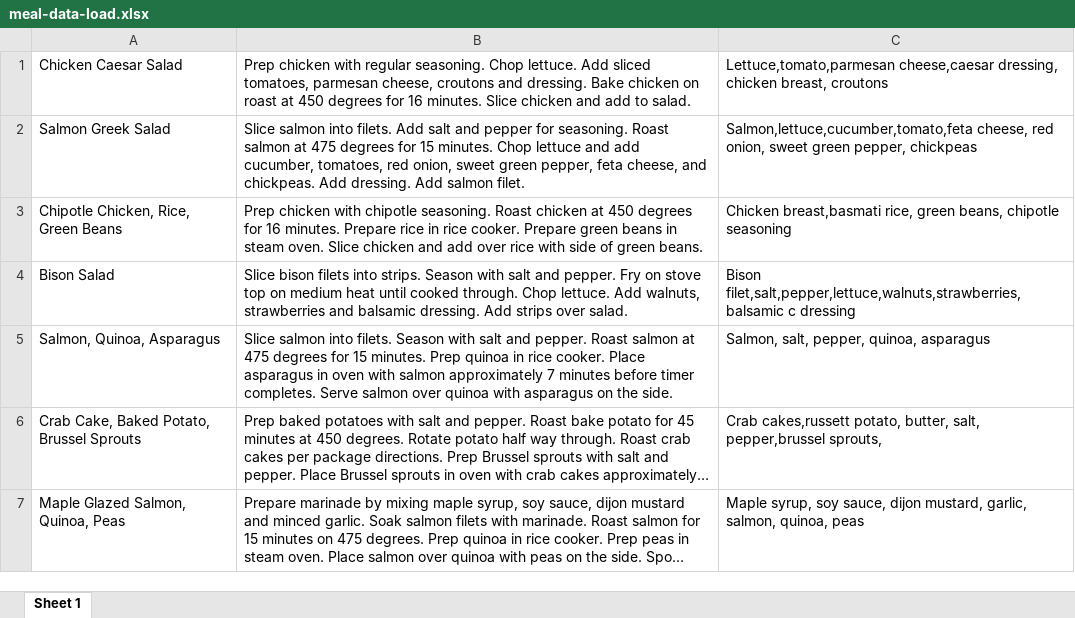
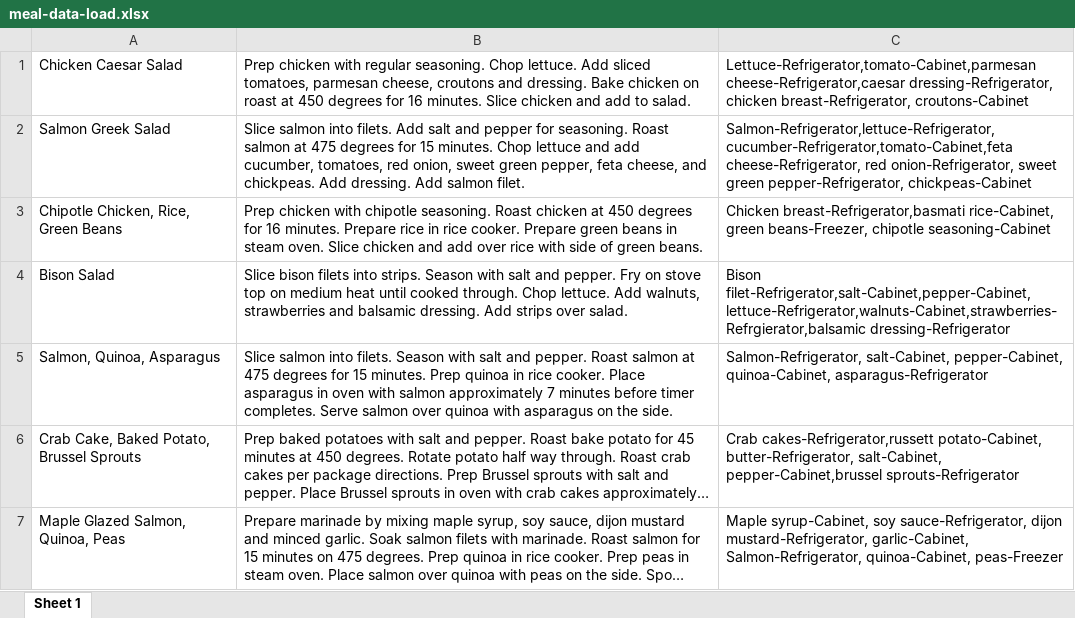
Before and after one commit to cparker17/grocery-management-system, an Excel workbook: src/main/resources/static/meal-data-load.xlsx, sheet Sheet 1, drawn as a sheet; long unchanged cells end in …; values as stored, in another font and other column widths than the file's, no borders; the diff names each change by its address in the sheet, - before the commit and + after, or states it on an @@ line.

Commit message:
initial load data working

```diff
--- a/src/main/resources/static/meal-data-load.xlsx (sheet Sheet 1)
+++ b/src/main/resources/static/meal-data-load.xlsx (sheet Sheet 1)
-C1: Lettuce,tomato,parmesan cheese,caesar dressing, chicken breast, croutons
+C1: Lettuce-Refrigerator,tomato-Cabinet,parmesan cheese-Refrigerator,caesar dressing-Refrigerator, chicken breast-Refrigerator, croutons-Cabinet
-C2: Salmon,lettuce,cucumber,tomato,feta cheese, red onion, sweet green pepper, chickpeas
+C2: Salmon-Refrigerator,lettuce-Refrigerator,cucumber-Refrigerator,tomato-Cabinet,feta cheese-Refrigerator, red onion-Refrigerator, sweet green pepper-Refrigerator, chickpeas-Cabinet
-C3: Chicken breast,basmati rice, green beans, chipotle seasoning
+C3: Chicken breast-Refrigerator,basmati rice-Cabinet, green beans-Freezer, chipotle seasoning-Cabinet
-C4: Bison filet,salt,pepper,lettuce,walnuts,strawberries,balsamic c dressing
+C4: Bison filet-Refrigerator,salt-Cabinet,pepper-Cabinet,lettuce-Refrigerator,walnuts-Cabinet,strawberries-Refrgierator,balsamic dressing-Refrigerator
-C5: Salmon, salt, pepper, quinoa, asparagus
+C5: Salmon-Refrigerator, salt-Cabinet, pepper-Cabinet, quinoa-Cabinet, asparagus-Refrigerator
-C6: Crab cakes,russett potato, butter, salt, pepper,brussel sprouts,
+C6: Crab cakes-Refrigerator,russett potato-Cabinet, butter-Refrigerator, salt-Cabinet, pepper-Cabinet,brussel sprouts-Refrigerator
-C7: Maple syrup, soy sauce, dijon mustard, garlic, salmon, quinoa, peas
+C7: Maple syrup-Cabinet, soy sauce-Refrigerator, dijon mustard-Refrigerator, garlic-Cabinet, Salmon-Refrigerator, quinoa-Cabinet, peas-Freezer
```
Also changed, not shown: 6 other files.
